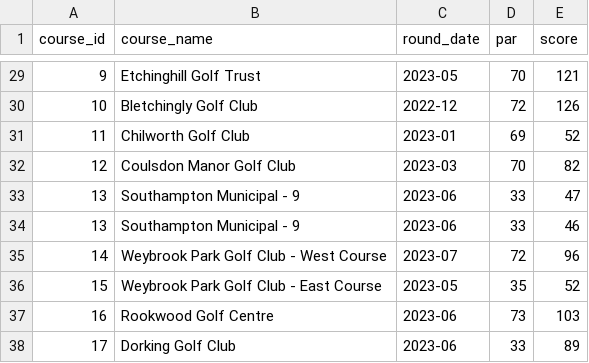
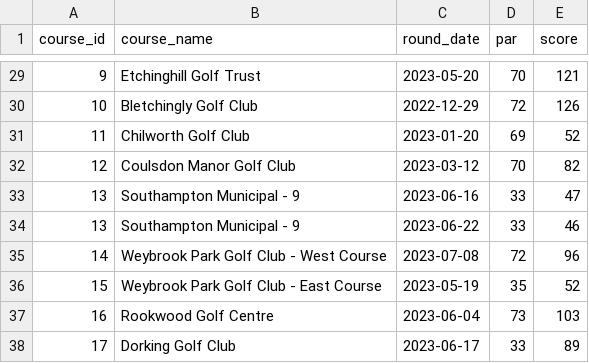
Before and after one commit to charlesvarthur/Golf_Stats, a CSV file: form_comparison.csv, drawn as a sheet; only a part is shown, gaps mark what is left out; the diff covers the shown part only.

```diff
--- a/form_comparison.csv
+++ b/form_comparison.csv
@@ -29,10 +29,10 @@ course_id,course_name,round_date,par,score
-9,Etchinghill Golf Trust,2023-05,70,121
-10,Bletchingly Golf Club,2022-12,72,126
-11,Chilworth Golf Club,2023-01,69,52
-12,Coulsdon Manor Golf Club,2023-03,70,82
-13,Southampton Municipal - 9,2023-06,33,47
-13,Southampton Municipal - 9,2023-06,33,46
-14,Weybrook Park Golf Club - West Course,2023-07,72,96
-15,Weybrook Park Golf Club - East Course,2023-05,35,52
-16,Rookwood Golf Centre,2023-06,73,103
-17,Dorking Golf Club,2023-06,33,89
+9,Etchinghill Golf Trust,2023-05-20,70,121
+10,Bletchingly Golf Club,2022-12-29,72,126
+11,Chilworth Golf Club,2023-01-20,69,52
+12,Coulsdon Manor Golf Club,2023-03-12,70,82
+13,Southampton Municipal - 9,2023-06-16,33,47
+13,Southampton Municipal - 9,2023-06-22,33,46
+14,Weybrook Park Golf Club - West Course,2023-07-08,72,96
+15,Weybrook Park Golf Club - East Course,2023-05-19,35,52
+16,Rookwood Golf Centre,2023-06-04,73,103
+17,Dorking Golf Club,2023-06-17,33,89
```
Also changed, not shown: 31 edited cells elsewhere in this file, 1 other file.
